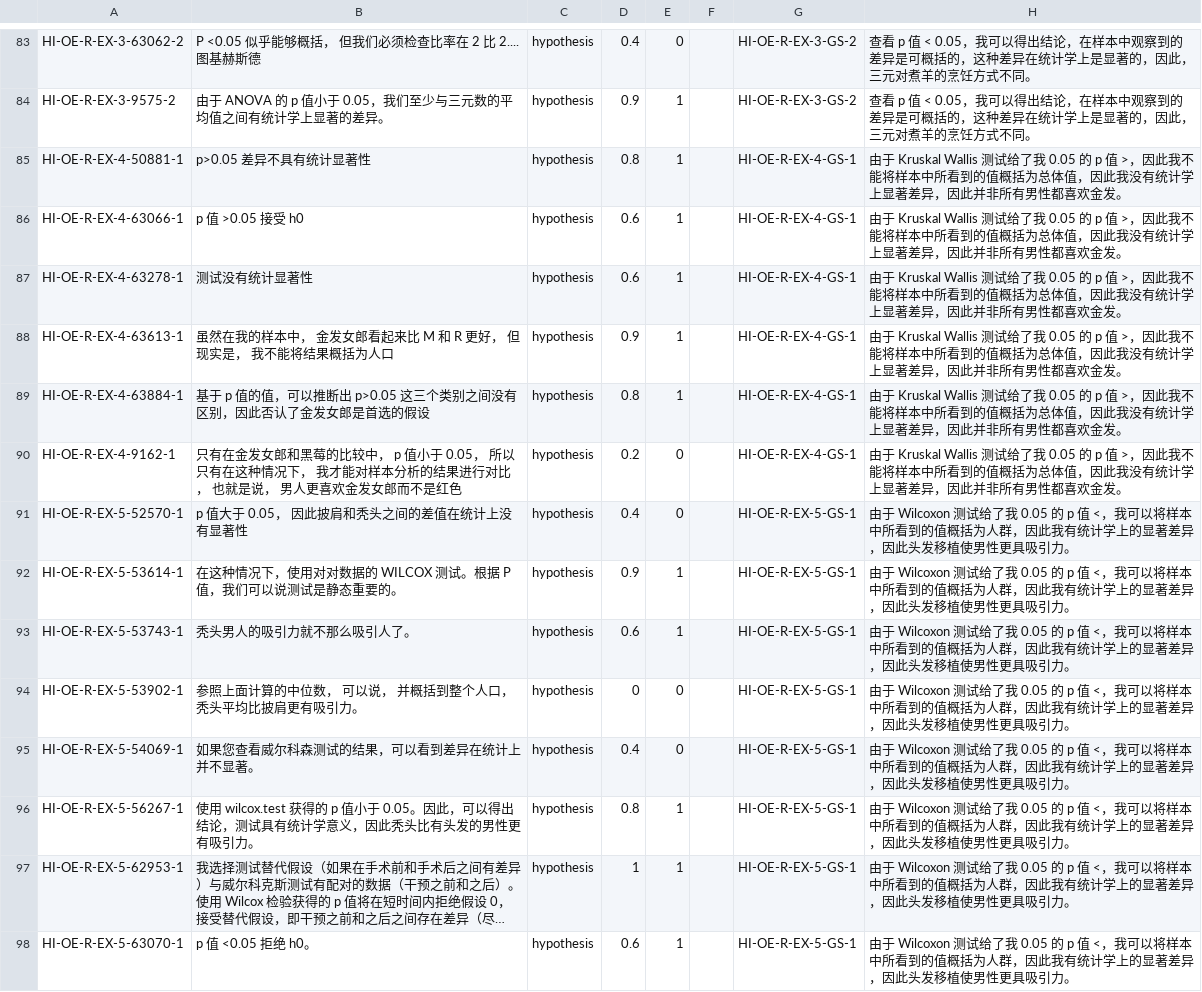
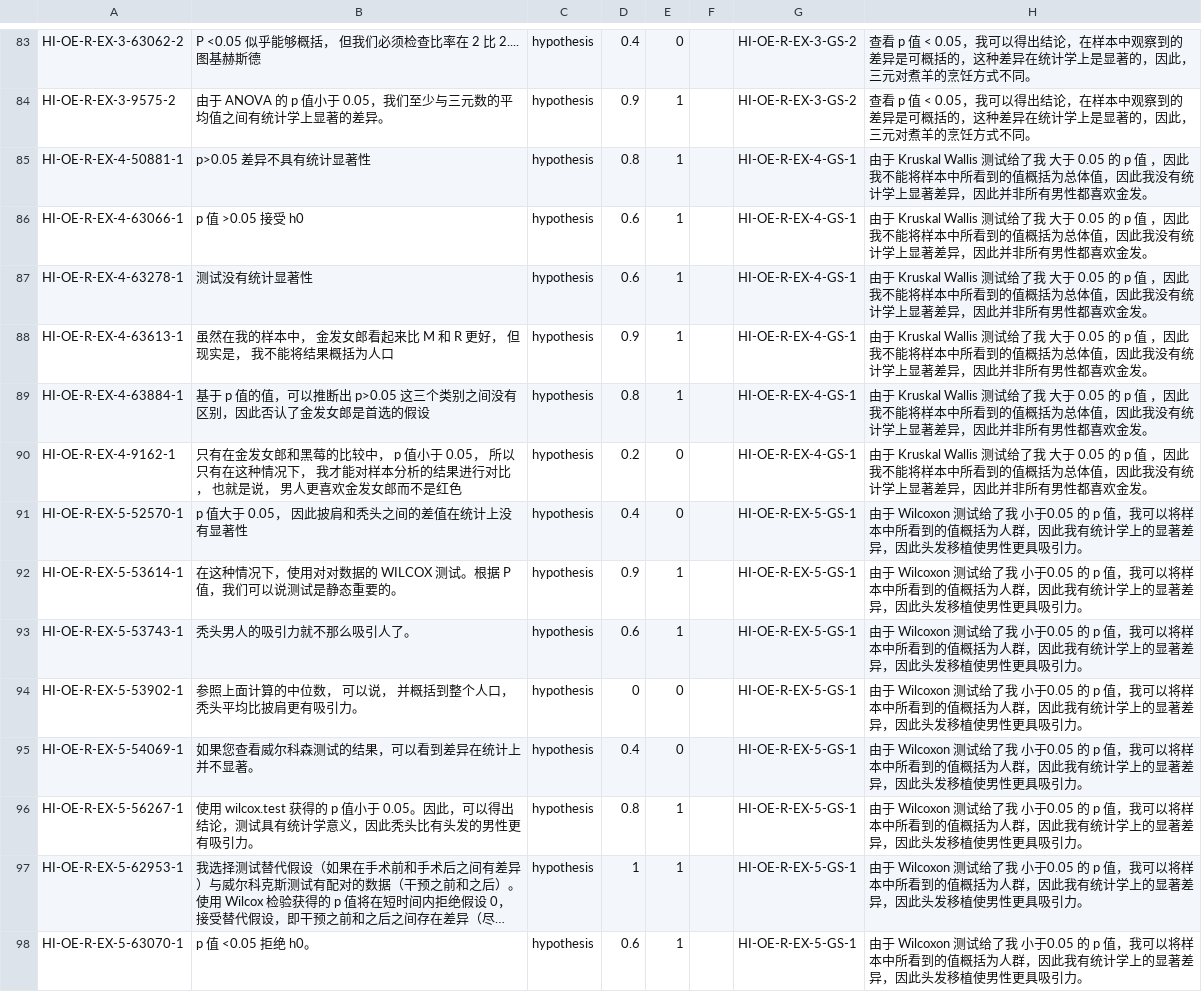
Before and after one commit to Creator-SN/ccSim, a CSV file: dataset/SFR/sentences-goldstandard.csv, drawn as a sheet; only a part is shown, gaps mark what is left out; long unchanged cells end in …; the diff covers the shown part only; the diff names each change by its address in the sheet, - before the commit and + after, or states it on an @@ line.

```diff
--- a/dataset/SFR/sentences-goldstandard.csv
+++ b/dataset/SFR/sentences-goldstandard.csv
-H85:H90: …给了我 0.05 的 p 值 >，因此我…
+H85:H90: …给了我 大于 0.05 的 p 值 ，因此我…
-H91:H98: …给了我 0.05 的 p 值 <，我可以…
+H91:H98: …给了我 小于0.05 的 p 值，我可以…
```
Also changed, not shown: 76 edited cells elsewhere in this file, dataset/SFR/gold_ans.csv, dataset/SFR/s_eval_zh.csv, 31 other files.
